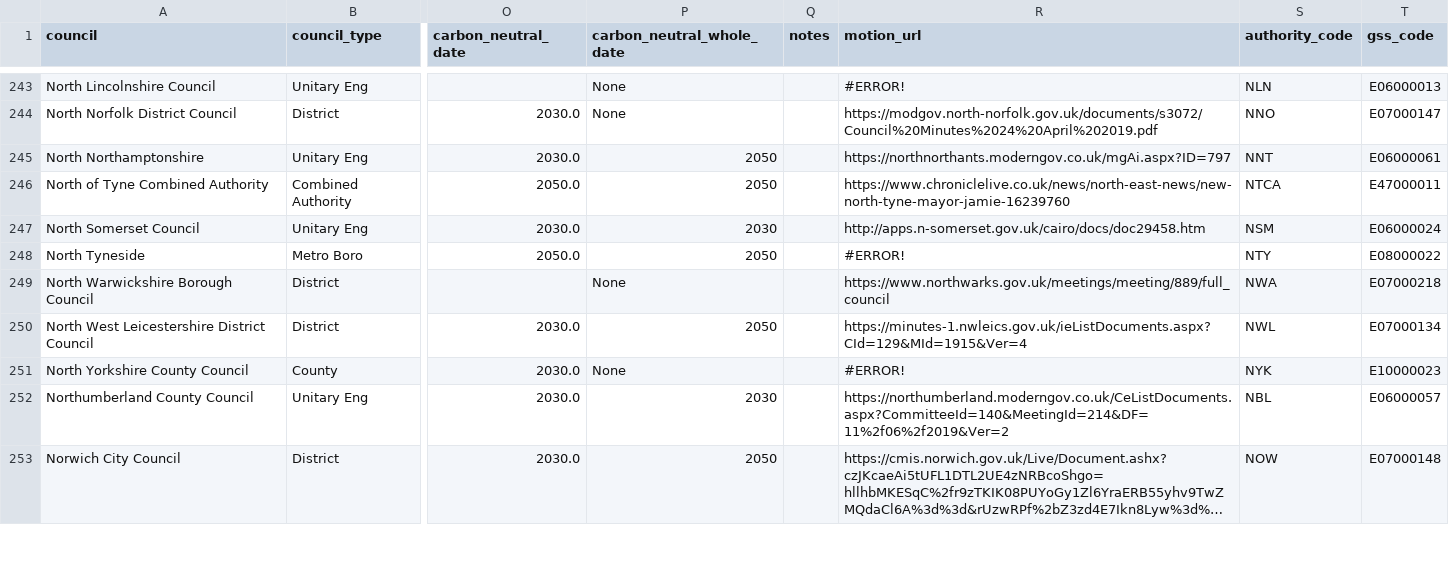
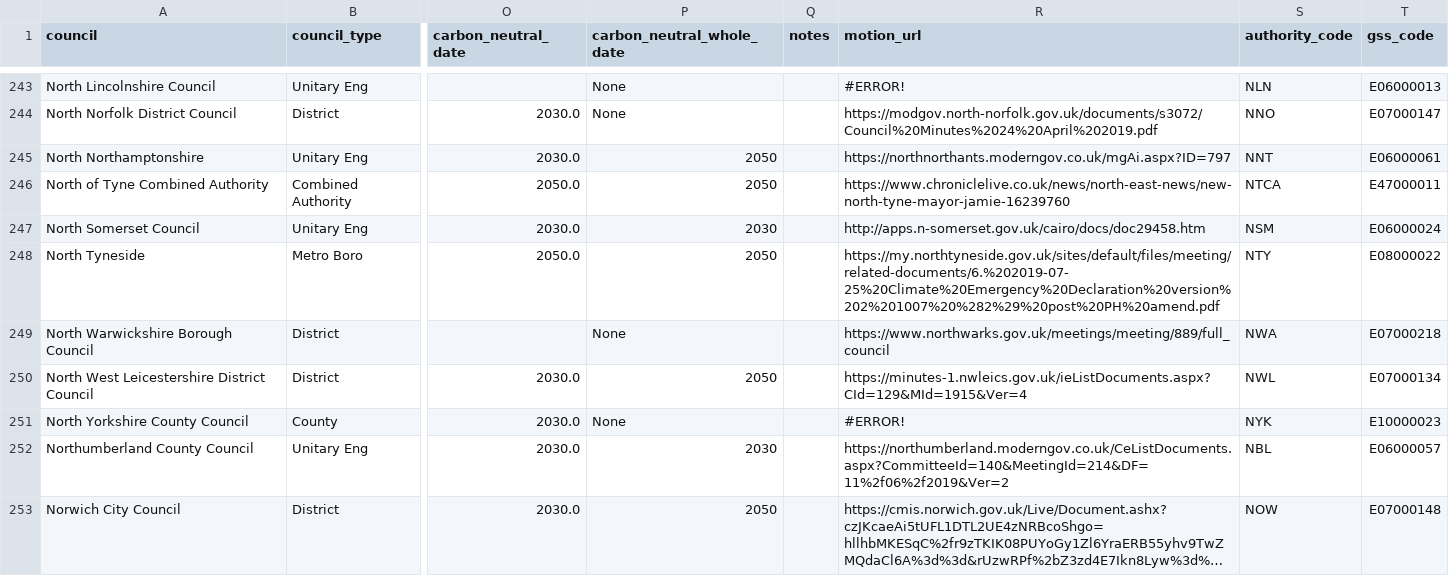
Before and after one commit to mysociety/caps_data, a CSV file: declarations.csv, drawn as a sheet; only a part is shown, gaps mark what is left out; long unchanged cells end in …; the diff names each change by its address in the sheet, - before the commit and + after, or states it on an @@ line.

```diff
--- a/declarations.csv
+++ b/declarations.csv
-R248 (motion_url): #ERROR!
+R248 (motion_url): https://my.northtyneside.gov.uk/sites/default/files/meeting/related-documents/6.%202019-07-25%20Climate%20Emergency%20Declaration%20version%202%201007%20%282%29%20post%20PH%20amend.pdf
```
Also changed, not shown: lookup_name_to_registry.csv, raw_plans.csv, 12 other files.
